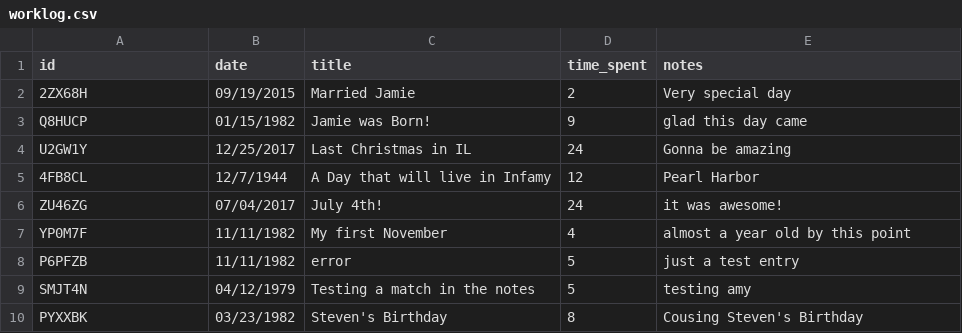
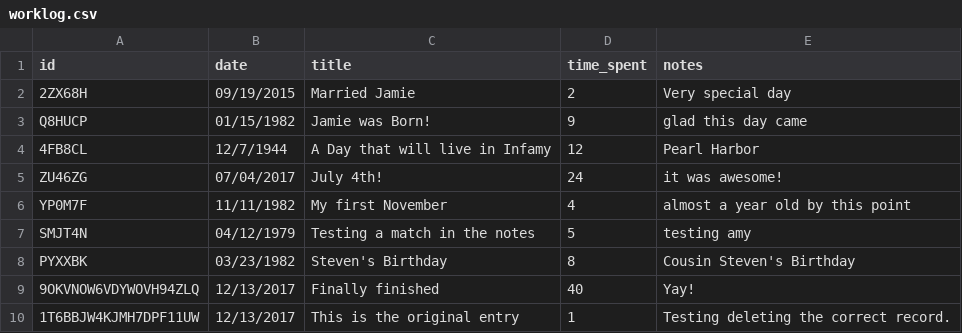
Before and after one commit to GarrettDesigns/work_log, a CSV file: worklog.csv, drawn as a sheet.

Commit message:
finalized searching and deletion testing

```diff
--- a/worklog.csv
+++ b/worklog.csv
@@ -3,3 +3,2 @@ id,date,title,time_spent,notes
 Q8HUCP,01/15/1982,Jamie was Born!,9,glad this day came
-U2GW1Y,12/25/2017,Last Christmas in IL,24,Gonna be amazing
 4FB8CL,12/7/1944,A Day that will live in Infamy,12,Pearl Harbor
@@ -7,4 +6,5 @@ ZU46ZG,07/04/2017,July 4th!,24,it was awesome!
 YP0M7F,11/11/1982,My first November,4,almost a year old by this point
-P6PFZB,11/11/1982,error,5,just a test entry
 SMJT4N,04/12/1979,Testing a match in the notes,5,testing amy
-PYXXBK,03/23/1982,Steven's Birthday,8,Cousing Steven's Birthday
+PYXXBK,03/23/1982,Steven's Birthday,8,Cousin Steven's Birthday
+9OKVNOW6VDYWOVH94ZLQ,12/13/2017,Finally finished,40,Yay!
+1T6BBJW4KJMH7DPF11UW,12/13/2017,This is the original entry,1,Testing deleting the correct record.
```
Also changed, not shown: 1 other file.
